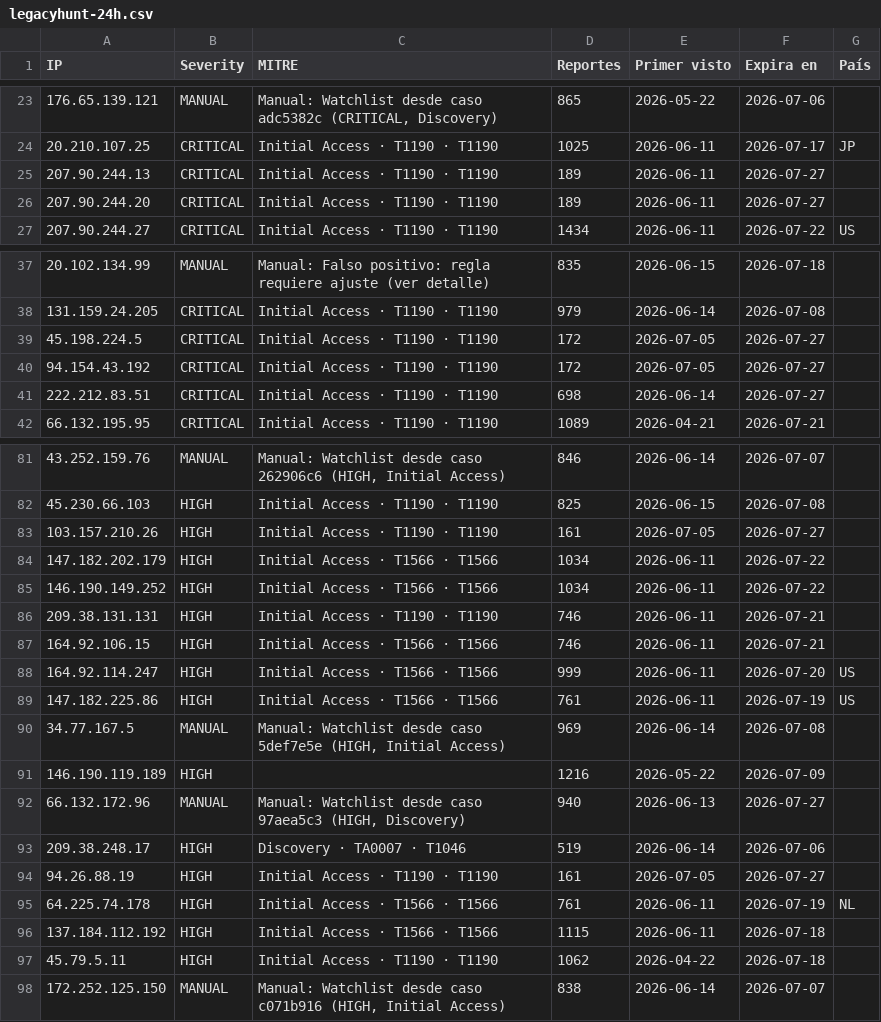
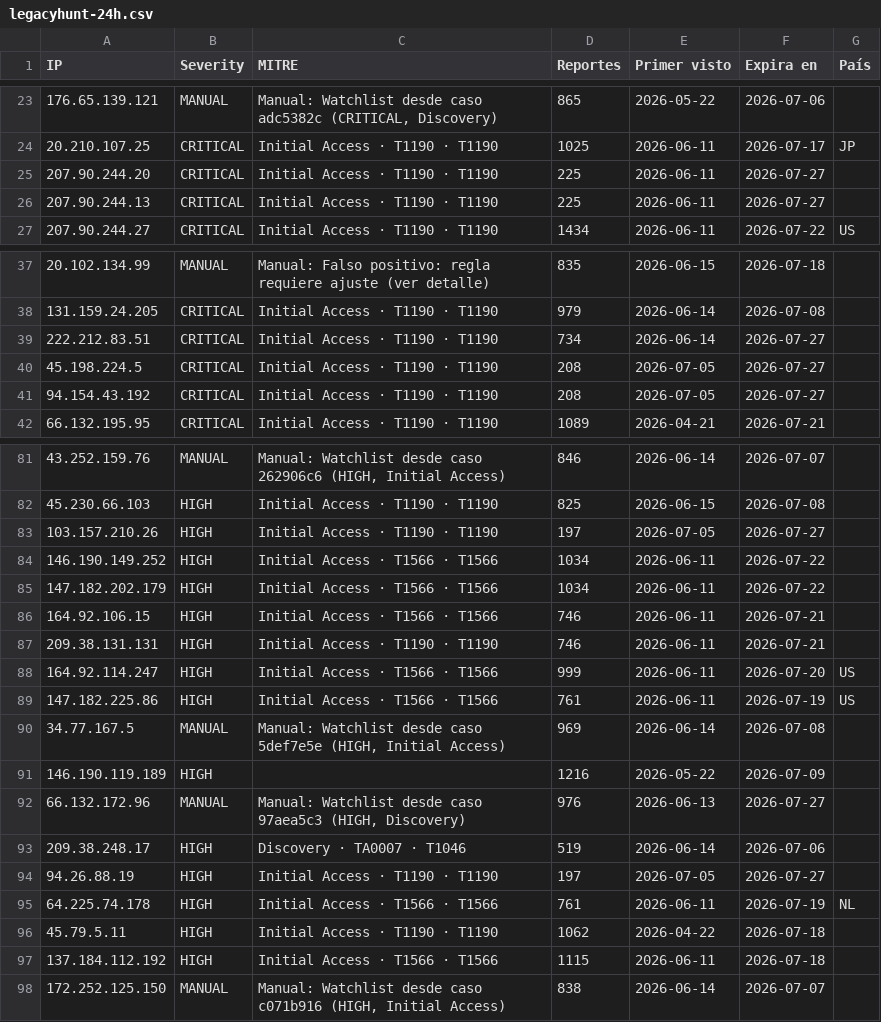
Before and after one commit to raczajko/InfraGOVPY, a CSV file: feeds/legacyhunt-24h.csv, drawn as a sheet; only a part is shown, gaps mark what is left out; the diff covers the shown part only.

```diff
--- a/feeds/legacyhunt-24h.csv
+++ b/feeds/legacyhunt-24h.csv
@@ -24,4 +24,4 @@ IP,Severity,MITRE,Reportes,Primer visto,Expira en,País
 20.210.107.25,CRITICAL,Initial Access · T1190 · T1190,1025,2026-06-11,2026-07-17,JP
-207.90.244.13,CRITICAL,Initial Access · T1190 · T1190,189,2026-06-11,2026-07-27,
-207.90.244.20,CRITICAL,Initial Access · T1190 · T1190,189,2026-06-11,2026-07-27,
+207.90.244.20,CRITICAL,Initial Access · T1190 · T1190,225,2026-06-11,2026-07-27,
+207.90.244.13,CRITICAL,Initial Access · T1190 · T1190,225,2026-06-11,2026-07-27,
 207.90.244.27,CRITICAL,Initial Access · T1190 · T1190,1434,2026-06-11,2026-07-22,US
@@ -38,5 +38,5 @@ IP,Severity,MITRE,Reportes,Primer visto,Expira en,País
 131.159.24.205,CRITICAL,Initial Access · T1190 · T1190,979,2026-06-14,2026-07-08,
-45.198.224.5,CRITICAL,Initial Access · T1190 · T1190,172,2026-07-05,2026-07-27,
-94.154.43.192,CRITICAL,Initial Access · T1190 · T1190,172,2026-07-05,2026-07-27,
-222.212.83.51,CRITICAL,Initial Access · T1190 · T1190,698,2026-06-14,2026-07-27,
+222.212.83.51,CRITICAL,Initial Access · T1190 · T1190,734,2026-06-14,2026-07-27,
+45.198.224.5,CRITICAL,Initial Access · T1190 · T1190,208,2026-07-05,2026-07-27,
+94.154.43.192,CRITICAL,Initial Access · T1190 · T1190,208,2026-07-05,2026-07-27,
 66.132.195.95,CRITICAL,Initial Access · T1190 · T1190,1089,2026-04-21,2026-07-21,
@@ -82,7 +82,7 @@ IP,Severity,MITRE,Reportes,Primer visto,Expira en,País
 45.230.66.103,HIGH,Initial Access · T1190 · T1190,825,2026-06-15,2026-07-08,
-103.157.210.26,HIGH,Initial Access · T1190 · T1190,161,2026-07-05,2026-07-27,
+103.157.210.26,HIGH,Initial Access · T1190 · T1190,197,2026-07-05,2026-07-27,
+146.190.149.252,HIGH,Initial Access · T1566 · T1566,1034,2026-06-11,2026-07-22,
 147.182.202.179,HIGH,Initial Access · T1566 · T1566,1034,2026-06-11,2026-07-22,
-146.190.149.252,HIGH,Initial Access · T1566 · T1566,1034,2026-06-11,2026-07-22,
+164.92.106.15,HIGH,Initial Access · T1566 · T1566,746,2026-06-11,2026-07-21,
 209.38.131.131,HIGH,Initial Access · T1190 · T1190,746,2026-06-11,2026-07-21,
-164.92.106.15,HIGH,Initial Access · T1566 · T1566,746,2026-06-11,2026-07-21,
 164.92.114.247,HIGH,Initial Access · T1566 · T1566,999,2026-06-11,2026-07-20,US
@@ -91,8 +91,8 @@ IP,Severity,MITRE,Reportes,Primer visto,Expira en,País
 146.190.119.189,HIGH,,1216,2026-05-22,2026-07-09,
-66.132.172.96,MANUAL,"Manual: Watchlist desde caso 97aea5c3 (HIGH, Discovery)",940,2026-06-13,2026-07-27,
+66.132.172.96,MANUAL,"Manual: Watchlist desde caso 97aea5c3 (HIGH, Discovery)",976,2026-06-13,2026-07-27,
 209.38.248.17,HIGH,Discovery · TA0007 · T1046,519,2026-06-14,2026-07-06,
-94.26.88.19,HIGH,Initial Access · T1190 · T1190,161,2026-07-05,2026-07-27,
+94.26.88.19,HIGH,Initial Access · T1190 · T1190,197,2026-07-05,2026-07-27,
 64.225.74.178,HIGH,Initial Access · T1566 · T1566,761,2026-06-11,2026-07-19,NL
+45.79.5.11,HIGH,Initial Access · T1190 · T1190,1062,2026-04-22,2026-07-18,
 137.184.112.192,HIGH,Initial Access · T1566 · T1566,1115,2026-06-11,2026-07-18,
-45.79.5.11,HIGH,Initial Access · T1190 · T1190,1062,2026-04-22,2026-07-18,
 172.252.125.150,MANUAL,"Manual: Watchlist desde caso c071b916 (HIGH, Initial Access)",838,2026-06-14,2026-07-07,
```
Also changed, not shown: 3 added rows, 3 removed rows, 69 moved rows and 29 edited cells elsewhere in this file.
